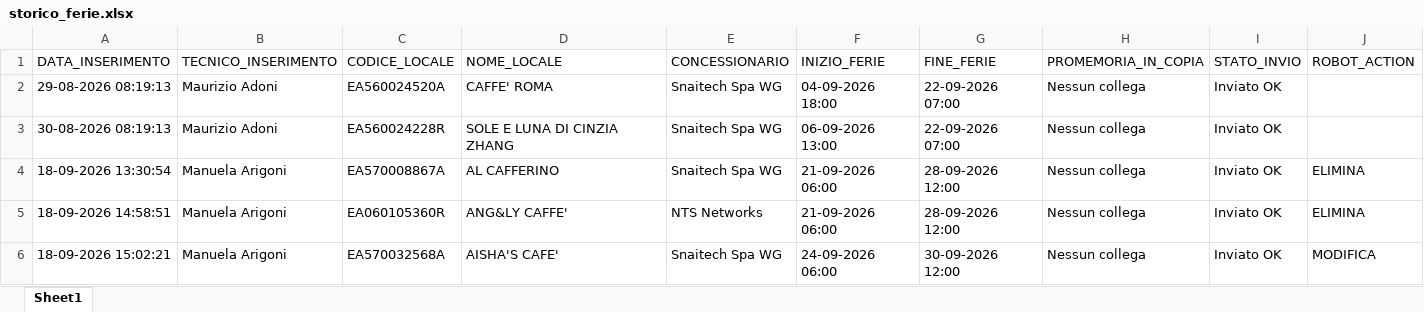
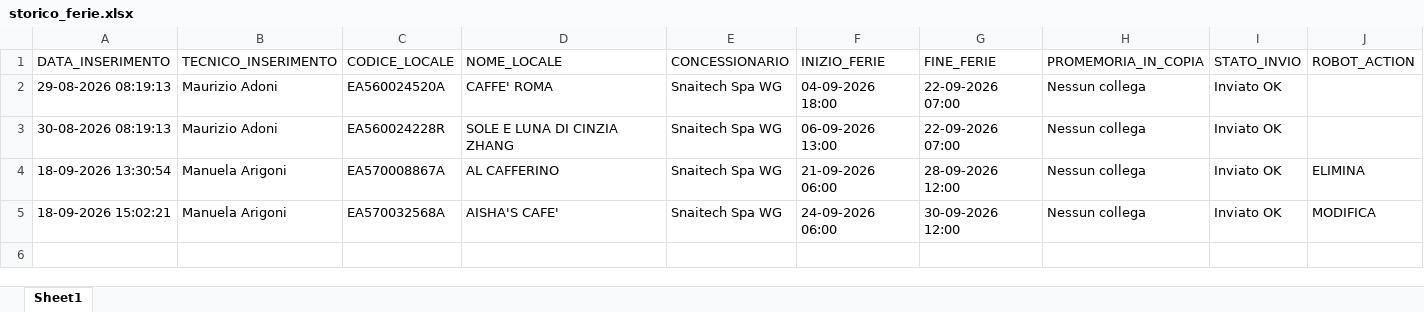
Before and after one commit to wingamingsrl/sistema-ferie, an Excel workbook: storico_ferie.xlsx, sheet Sheet1, drawn as a sheet; values as stored, in another font and other column widths than the file's, no borders; the diff names each change by its address in the sheet, - before the commit and + after, or states it on an @@ line.

```diff
--- a/storico_ferie.xlsx (sheet Sheet1)
+++ b/storico_ferie.xlsx (sheet Sheet1)
-row 5: 18-09-2026 14:58:51 | Manuela Arigoni | EA060105360R | ANG&LY CAFFE' | NTS Networks | 21-09-2026 06:00 | 28-09-2026 12:00 | Nessun collega | Inviato OK | ELIMINA
```
